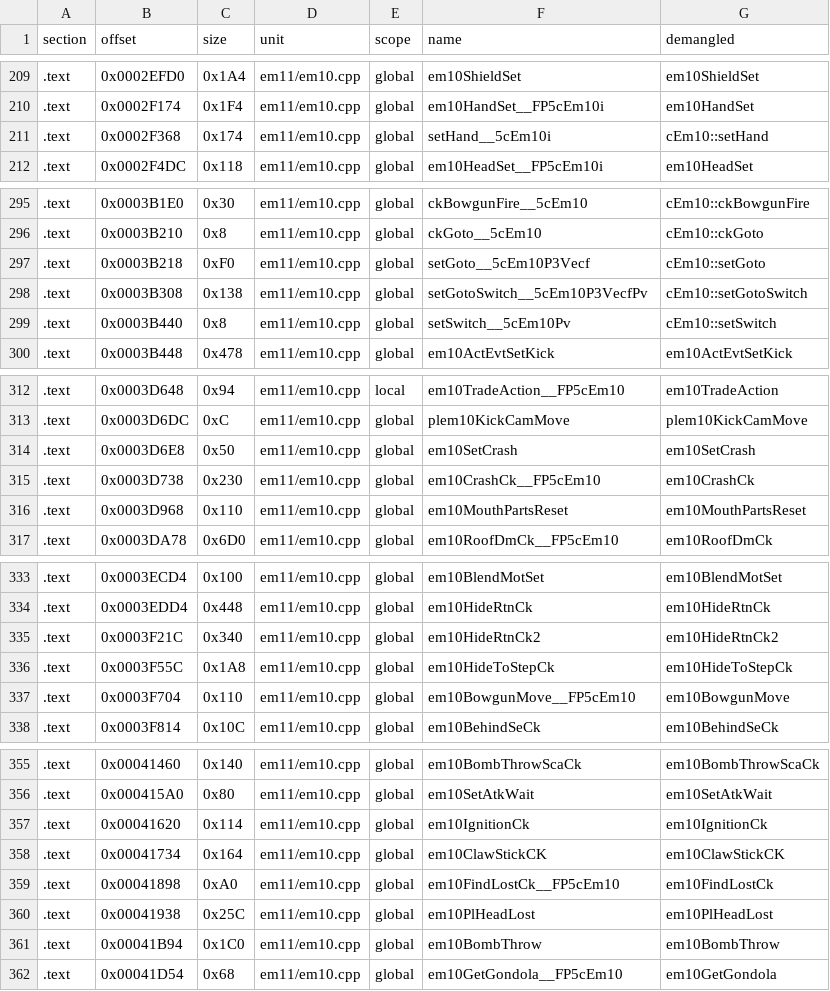
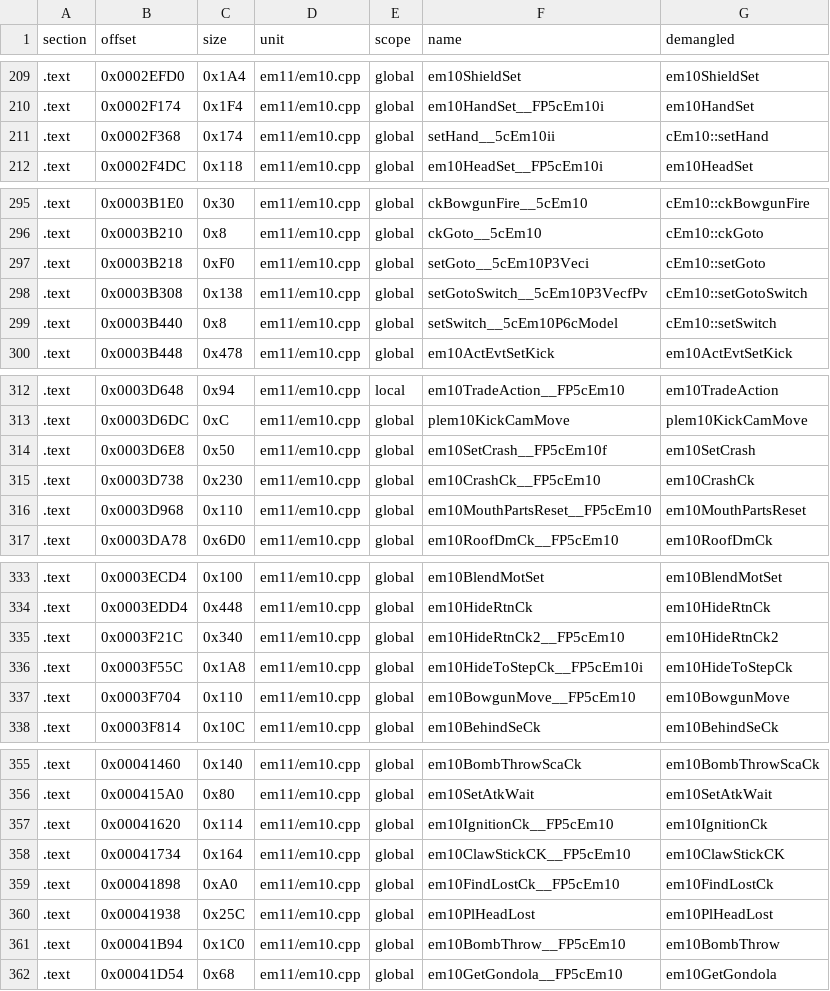
Before and after one commit to Penguinjanator/re4, a TSV file: config/G4BE08/modules/em11/sym_map.tsv, drawn as a sheet; only a part is shown, gaps mark what is left out; the diff covers the shown part only.

Commit message:
em10 shared Ganado class: 348/382 identical, .rodata/.data byte-equal; return-0 survivor and nested-switch idioms

```diff
--- a/config/G4BE08/modules/em11/sym_map.tsv
+++ b/config/G4BE08/modules/em11/sym_map.tsv
@@ -210,3 +210,3 @@ section	offset	size	unit	scope	name	demangled
 .text	0x0002F174	0x1F4	em11/em10.cpp	global	em10HandSet__FP5cEm10i	em10HandSet
-.text	0x0002F368	0x174	em11/em10.cpp	global	setHand__5cEm10i	cEm10::setHand
+.text	0x0002F368	0x174	em11/em10.cpp	global	setHand__5cEm10ii	cEm10::setHand
 .text	0x0002F4DC	0x118	em11/em10.cpp	global	em10HeadSet__FP5cEm10i	em10HeadSet
@@ -296,5 +296,5 @@ section	offset	size	unit	scope	name	demangled
 .text	0x0003B210	0x8	em11/em10.cpp	global	ckGoto__5cEm10	cEm10::ckGoto
-.text	0x0003B218	0xF0	em11/em10.cpp	global	setGoto__5cEm10P3Vecf	cEm10::setGoto
+.text	0x0003B218	0xF0	em11/em10.cpp	global	setGoto__5cEm10P3Veci	cEm10::setGoto
 .text	0x0003B308	0x138	em11/em10.cpp	global	setGotoSwitch__5cEm10P3VecfPv	cEm10::setGotoSwitch
-.text	0x0003B440	0x8	em11/em10.cpp	global	setSwitch__5cEm10Pv	cEm10::setSwitch
+.text	0x0003B440	0x8	em11/em10.cpp	global	setSwitch__5cEm10P6cModel	cEm10::setSwitch
 .text	0x0003B448	0x478	em11/em10.cpp	global	em10ActEvtSetKick	em10ActEvtSetKick
@@ -313,5 +313,5 @@ section	offset	size	unit	scope	name	demangled
 .text	0x0003D6DC	0xC	em11/em10.cpp	global	plem10KickCamMove	plem10KickCamMove
-.text	0x0003D6E8	0x50	em11/em10.cpp	global	em10SetCrash	em10SetCrash
+.text	0x0003D6E8	0x50	em11/em10.cpp	global	em10SetCrash__FP5cEm10f	em10SetCrash
 .text	0x0003D738	0x230	em11/em10.cpp	global	em10CrashCk__FP5cEm10	em10CrashCk
-.text	0x0003D968	0x110	em11/em10.cpp	global	em10MouthPartsReset	em10MouthPartsReset
+.text	0x0003D968	0x110	em11/em10.cpp	global	em10MouthPartsReset__FP5cEm10	em10MouthPartsReset
 .text	0x0003DA78	0x6D0	em11/em10.cpp	global	em10RoofDmCk__FP5cEm10	em10RoofDmCk
@@ -334,4 +334,4 @@ section	offset	size	unit	scope	name	demangled
 .text	0x0003EDD4	0x448	em11/em10.cpp	global	em10HideRtnCk	em10HideRtnCk
-.text	0x0003F21C	0x340	em11/em10.cpp	global	em10HideRtnCk2	em10HideRtnCk2
-.text	0x0003F55C	0x1A8	em11/em10.cpp	global	em10HideToStepCk	em10HideToStepCk
+.text	0x0003F21C	0x340	em11/em10.cpp	global	em10HideRtnCk2__FP5cEm10	em10HideRtnCk2
+.text	0x0003F55C	0x1A8	em11/em10.cpp	global	em10HideToStepCk__FP5cEm10i	em10HideToStepCk
 .text	0x0003F704	0x110	em11/em10.cpp	global	em10BowgunMove__FP5cEm10	em10BowgunMove
@@ -356,7 +356,7 @@ section	offset	size	unit	scope	name	demangled
 .text	0x000415A0	0x80	em11/em10.cpp	global	em10SetAtkWait	em10SetAtkWait
-.text	0x00041620	0x114	em11/em10.cpp	global	em10IgnitionCk	em10IgnitionCk
-.text	0x00041734	0x164	em11/em10.cpp	global	em10ClawStickCK	em10ClawStickCK
+.text	0x00041620	0x114	em11/em10.cpp	global	em10IgnitionCk__FP5cEm10	em10IgnitionCk
+.text	0x00041734	0x164	em11/em10.cpp	global	em10ClawStickCK__FP5cEm10	em10ClawStickCK
 .text	0x00041898	0xA0	em11/em10.cpp	global	em10FindLostCk__FP5cEm10	em10FindLostCk
 .text	0x00041938	0x25C	em11/em10.cpp	global	em10PlHeadLost	em10PlHeadLost
-.text	0x00041B94	0x1C0	em11/em10.cpp	global	em10BombThrow	em10BombThrow
+.text	0x00041B94	0x1C0	em11/em10.cpp	global	em10BombThrow__FP5cEm10	em10BombThrow
 .text	0x00041D54	0x68	em11/em10.cpp	global	em10GetGondola__FP5cEm10	em10GetGondola
```
Also changed, not shown: 20 edited cells elsewhere in this file, config/G4BE08/modules/em12/sym_map.tsv, config/G4BE08/modules/em13/sym_map.tsv, 29 other files.
